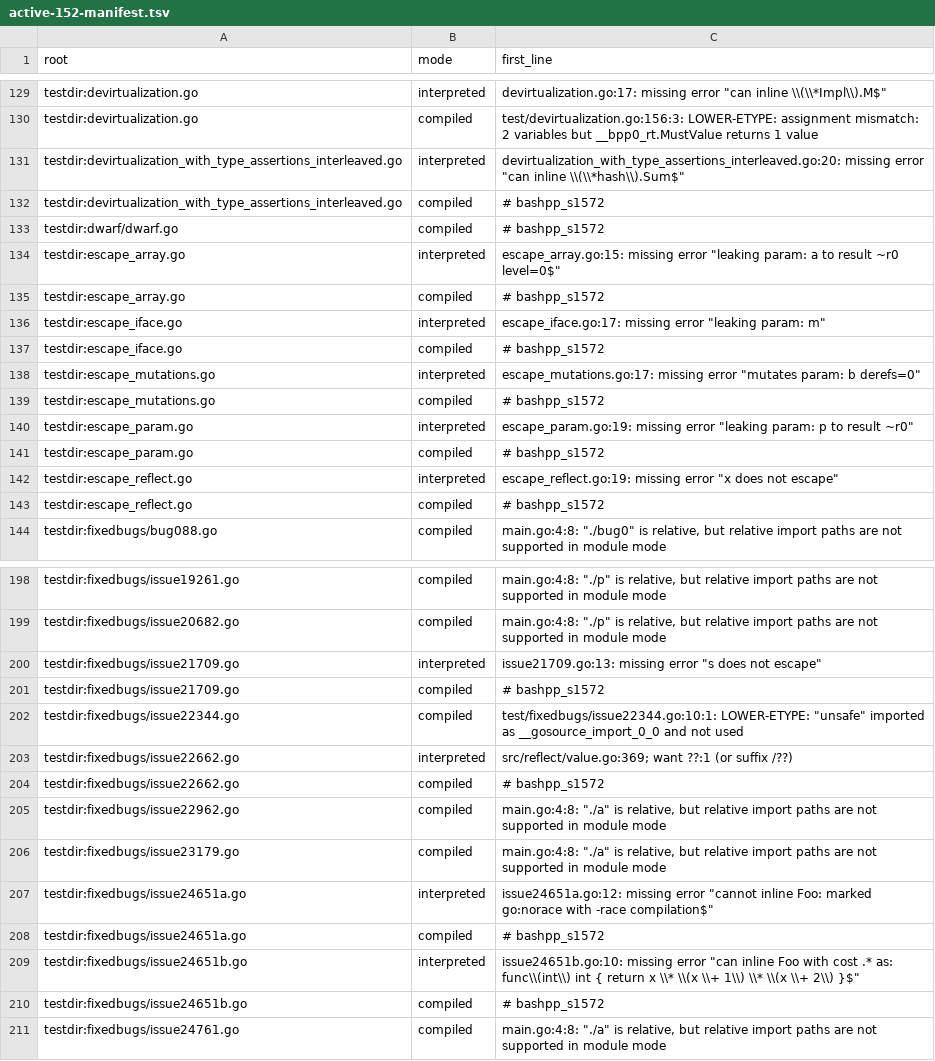
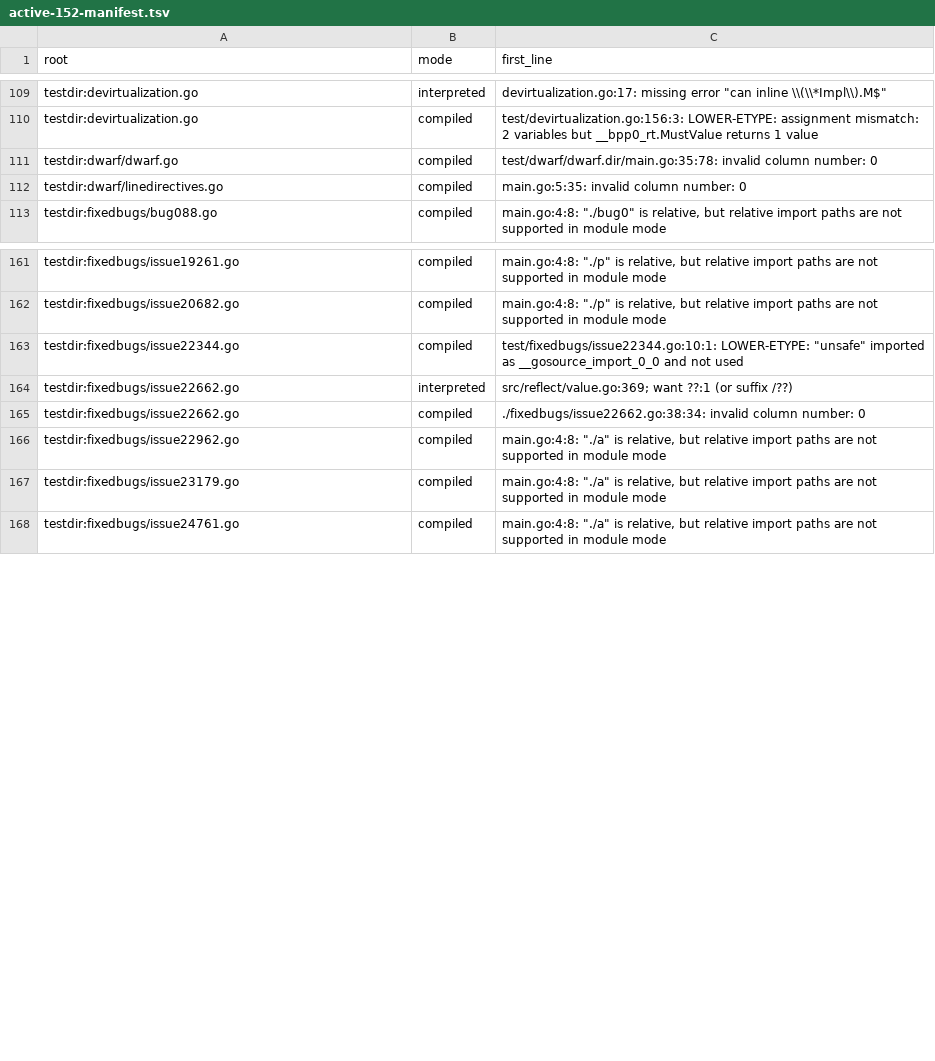
Before and after one commit to qiangli/bashpp-tests, a TSV file: docs/upstream-harness/active-152-manifest.tsv, drawn as a sheet; only a part is shown, gaps mark what is left out; the diff covers the shown part only.

Commit message:
partition-emit: route source-map rows to 152; regenerate Barrier A manifests (v5)
Adds the S152.4 rule (an emitter //line with column 0, or a user //line
that did not pass through — 'invalid column number', 'invalid line number',
'(or suffix /') on top of run 124's retained owner and build-header skip,
then regenerates the active manifests from the unchanged Barrier A events
on the authorized host (partition-emit exit 3: product rows present).

Movement, by root (151 and 153 unchanged: 955 / 162):
  152: 234 -> 197.  14 errorcheck -0 -m roots -> 154 (their first line was
       the '# bashpp_s1572' build header; the real first line is a gc -m
       diagnostic mismatch).  22 -> retained (18 asmcheck roots whose only
       failure is the declared interpreted 'unsupported' disposition, the
       compiled mode passes; 3 assembly-companion packages; 1 bodyless
       assembly declaration).  +5 from unclassified: dwarf/dwarf.go,
       fixedbugs/issue18149.go, issue22662.go, issue38698.go (column-0
       line directives) and dwarf/linedirectives.go (user //line).
  154: 120 -> 134.
  retained: 28 (new) — the 22 above + 6 '.s is not a Go source file'
       roots from unclassified (asmhdr, retjmp, linknameasm, issue22877,
       issue37513, issue47317).
  unclassified: 58 -> 53 (-11 above, +2: fixedbugs/issue15091.go and
       issue17449.go now surface 'link: reference to undefined builtin
       runtime.racefuncenter' — a -race recipe on the generated module;
       left unclassified for triage).
  5 'missing error' roots stay in 152 on purpose: their compiled row is a
  LOWER-ETYPE defect that must be fixed before the -m comparison exists.

Sprint: #152
Story: #0ec7d328c556
Story-ID: 0ec7d328c556

```diff
--- a/docs/upstream-harness/active-152-manifest.tsv
+++ b/docs/upstream-harness/active-152-manifest.tsv
@@ -130,15 +110,4 @@ testdir:devirtualization.go	interpreted	devirtualization.go:17: missing error "c
 testdir:devirtualization.go	compiled	test/devirtualization.go:156:3: LOWER-ETYPE: assignment mismatch: 2 variables but __bpp0_rt.MustValue returns 1 value
-testdir:devirtualization_with_type_assertions_interleaved.go	interpreted	devirtualization_with_type_assertions_interleaved.go:20: missing error "can inline \\(\\*hash\\).Sum$"
-testdir:devirtualization_with_type_assertions_interleaved.go	compiled	# bashpp_s1572
-testdir:dwarf/dwarf.go	compiled	# bashpp_s1572
-testdir:escape_array.go	interpreted	escape_array.go:15: missing error "leaking param: a to result ~r0 level=0$"
-testdir:escape_array.go	compiled	# bashpp_s1572
-testdir:escape_iface.go	interpreted	escape_iface.go:17: missing error "leaking param: m"
-testdir:escape_iface.go	compiled	# bashpp_s1572
-testdir:escape_mutations.go	interpreted	escape_mutations.go:17: missing error "mutates param: b derefs=0"
-testdir:escape_mutations.go	compiled	# bashpp_s1572
-testdir:escape_param.go	interpreted	escape_param.go:19: missing error "leaking param: p to result ~r0"
-testdir:escape_param.go	compiled	# bashpp_s1572
-testdir:escape_reflect.go	interpreted	escape_reflect.go:19: missing error "x does not escape"
-testdir:escape_reflect.go	compiled	# bashpp_s1572
+testdir:dwarf/dwarf.go	compiled	test/dwarf/dwarf.dir/main.go:35:78: invalid column number: 0
+testdir:dwarf/linedirectives.go	compiled	main.go:5:35: invalid column number: 0
 testdir:fixedbugs/bug088.go	compiled	main.go:4:8: "./bug0" is relative, but relative import paths are not supported in module mode
@@ -199,13 +162,7 @@ testdir:fixedbugs/issue19261.go	compiled	main.go:4:8: "./p" is relative, but rel
 testdir:fixedbugs/issue20682.go	compiled	main.go:4:8: "./p" is relative, but relative import paths are not supported in module mode
-testdir:fixedbugs/issue21709.go	interpreted	issue21709.go:13: missing error "s does not escape"
-testdir:fixedbugs/issue21709.go	compiled	# bashpp_s1572
 testdir:fixedbugs/issue22344.go	compiled	test/fixedbugs/issue22344.go:10:1: LOWER-ETYPE: "unsafe" imported as __gosource_import_0_0 and not used
 testdir:fixedbugs/issue22662.go	interpreted	src/reflect/value.go:369; want ??:1 (or suffix /??)
-testdir:fixedbugs/issue22662.go	compiled	# bashpp_s1572
+testdir:fixedbugs/issue22662.go	compiled	./fixedbugs/issue22662.go:38:34: invalid column number: 0
 testdir:fixedbugs/issue22962.go	compiled	main.go:4:8: "./a" is relative, but relative import paths are not supported in module mode
 testdir:fixedbugs/issue23179.go	compiled	main.go:4:8: "./a" is relative, but relative import paths are not supported in module mode
-testdir:fixedbugs/issue24651a.go	interpreted	issue24651a.go:12: missing error "cannot inline Foo: marked go:norace with -race compilation$"
-testdir:fixedbugs/issue24651a.go	compiled	# bashpp_s1572
-testdir:fixedbugs/issue24651b.go	interpreted	issue24651b.go:10: missing error "can inline Foo with cost .* as: func\\(int\\) int { return x \\* \\(x \\+ 1\\) \\* \\(x \\+ 2\\) }$"
-testdir:fixedbugs/issue24651b.go	compiled	# bashpp_s1572
 testdir:fixedbugs/issue24761.go	compiled	main.go:4:8: "./a" is relative, but relative import paths are not supported in module mode
```
Also changed, not shown: 38 removed rows and 2 edited cells elsewhere in this file, docs/upstream-harness/active-151-manifest.tsv, docs/upstream-harness/active-154-manifest.tsv, 6 other files.
